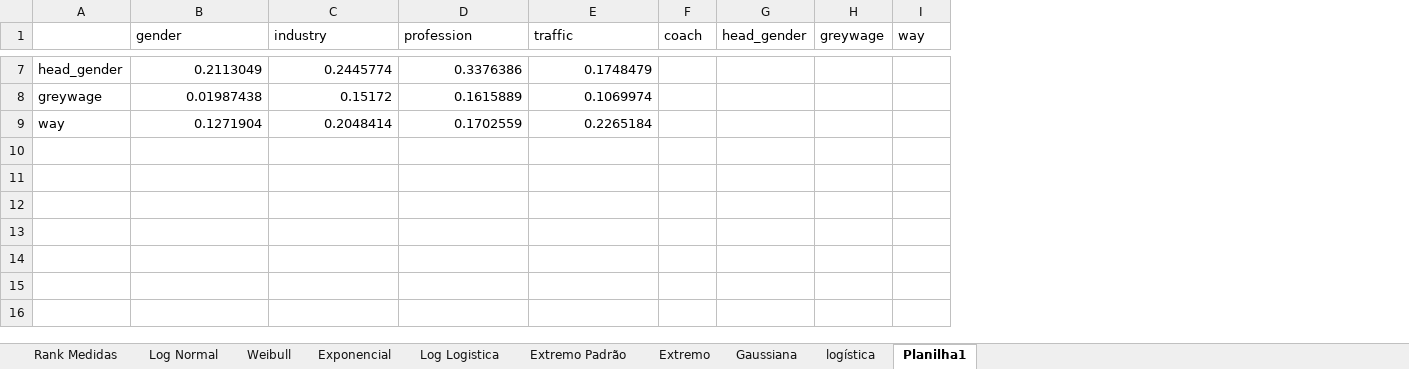
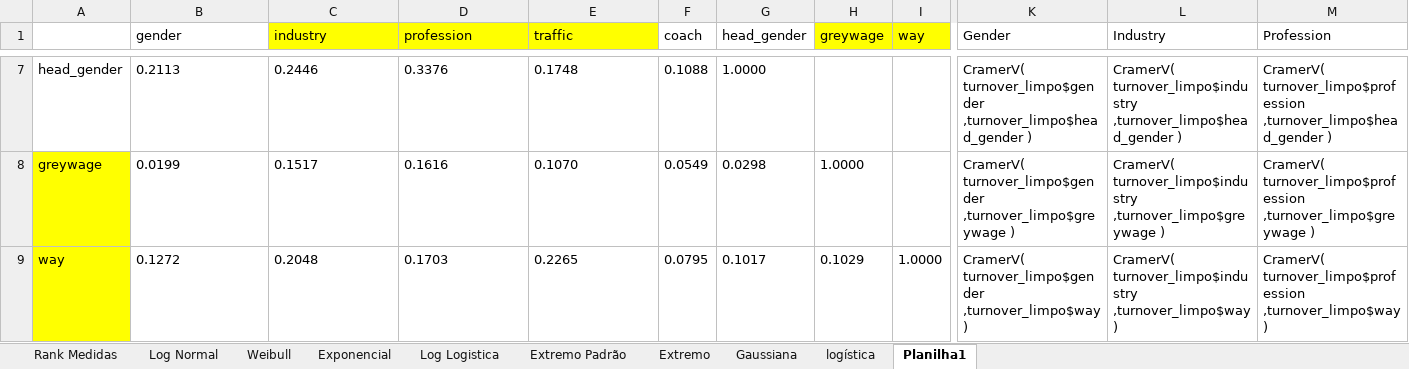
Before and after one commit to lucas-fonseca-alves/Turnover-Sobrevivencia, an Excel workbook: arquivos/Análise dos Modelos e Resíduos.xlsx, sheet Planilha1, drawn as a sheet; only a part is shown, gaps mark what is left out; values as stored, in another font and other column widths than the file's, no borders; conditional formats not drawn; the diff covers the shown part only; the diff names each change by its address in the sheet, - before the commit and + after, or states it on an @@ line.

```diff
--- a/arquivos/Análise dos Modelos e Resíduos.xlsx (sheet Planilha1)
+++ b/arquivos/Análise dos Modelos e Resíduos.xlsx (sheet Planilha1)
@@ column K (Gender) unhidden, rows 7-9: CramerV( turnover_limpo$gender ,turnover_limpo$head_gender ) | CramerV( turnover_limpo$gender ,turnover_limpo$greywage ) | CramerV( turnover_limpo$gender ,turnover_limpo$way ) @@
@@ column L (Industry) unhidden, rows 7-9: CramerV( turnover_limpo$industry ,turnover_limpo$head_gender ) | CramerV( turnover_limpo$industry ,turnover_limpo$greywage ) | CramerV( turnover_limpo$industry ,turnover_limpo$way ) @@
+column M (Profession), rows 7-9: CramerV( turnover_limpo$profession ,turnover_limpo$head_gender ) | CramerV( turnover_limpo$profession ,turnover_limpo$greywage ) | CramerV( turnover_limpo$profession ,turnover_limpo$way )
-C1:E1 fill: none
+C1:E1 fill: #FFFF00
-H1:I1 fill: none
+H1:I1 fill: #FFFF00
-B7:E9 alignment: right
+B7:E9 alignment: left
-B7 (gender): 0.2113049
+B7 (gender): 0.2113
-C7 (industry): 0.2445774
+C7 (industry): 0.2446
-D7 (profession): 0.3376386
+D7 (profession): 0.3376
-E7 (traffic): 0.1748479
+E7 (traffic): 0.1748
-F7 (coach): (empty)
+F7 (coach): 0.1088
-G7 (head_gender): (empty)
+G7 (head_gender): 1.0000
-A8:A9 fill: none
+A8:A9 fill: #FFFF00
-B8 (gender): 0.01987438
+B8 (gender): 0.0199
-C8 (industry): 0.15172
+C8 (industry): 0.1517
-D8 (profession): 0.1615889
+D8 (profession): 0.1616
-E8 (traffic): 0.1069974
+E8 (traffic): 0.1070
-F8 (coach): (empty)
+F8 (coach): 0.0549
-G8 (head_gender): (empty)
+G8 (head_gender): 0.0298
-H8 (greywage): (empty)
+H8 (greywage): 1.0000
-B9 (gender): 0.1271904
+B9 (gender): 0.1272
-C9 (industry): 0.2048414
+C9 (industry): 0.2048
-D9 (profession): 0.1702559
+D9 (profession): 0.1703
-E9 (traffic): 0.2265184
+E9 (traffic): 0.2265
-F9 (coach): (empty)
+F9 (coach): 0.0795
-G9 (head_gender): (empty)
+G9 (head_gender): 0.1017
-H9 (greywage): (empty)
+H9 (greywage): 0.1029
-I9 (way): (empty)
+I9 (way): 1.0000
```
Also changed, not shown: 1 added column, 21 edited cells and cell formats elsewhere in this sheet, 1 other file.
